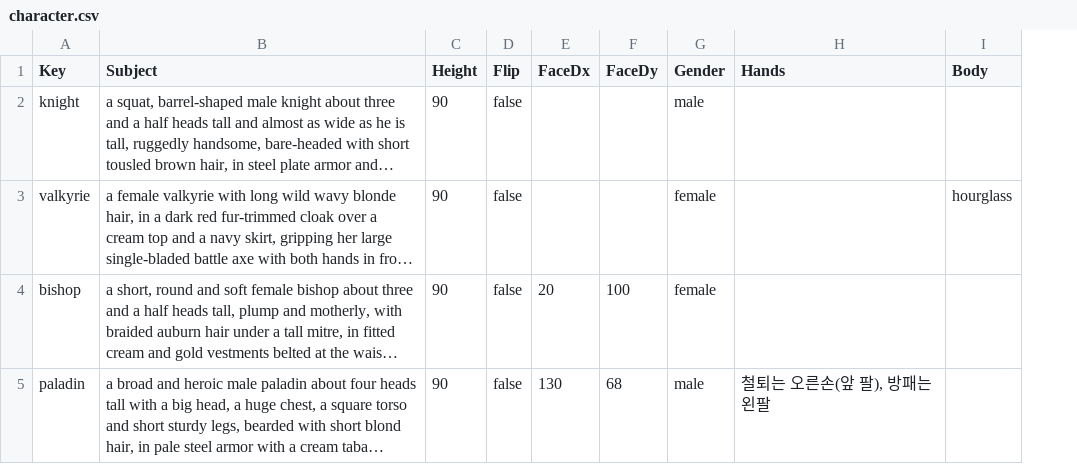
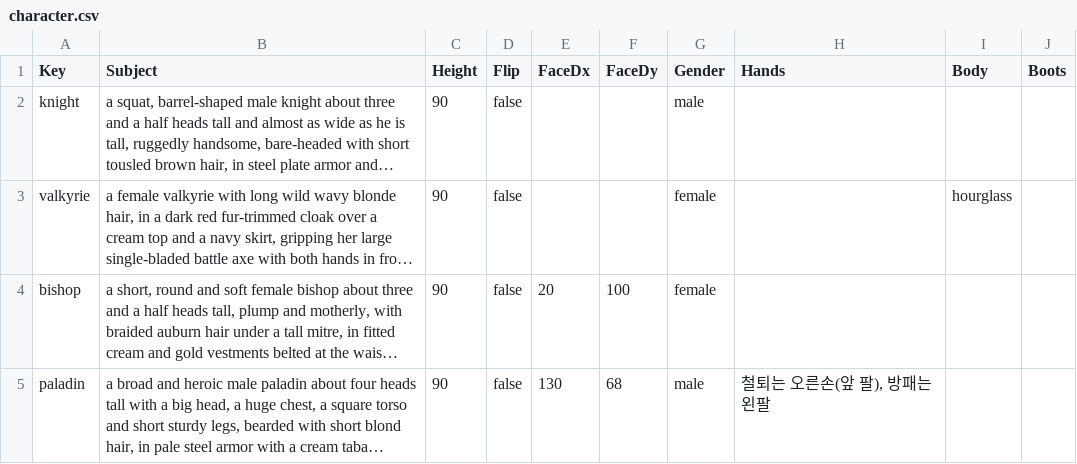
Before and after one commit to merustudy/F1, a CSV file: ArtPipeline/Rosters/character.csv, drawn as a sheet; only a part is shown; long unchanged cells end in …; the diff covers the shown part only; the diff names each change by its address in the sheet, - before the commit and + after, or states it on an @@ line.

```diff
--- a/ArtPipeline/Rosters/character.csv
+++ b/ArtPipeline/Rosters/character.csv
+column J (Boots), empty
```
Also changed, not shown: 4 edited cells elsewhere in this file, ArtPipeline/Archive/calls.csv, ArtPipeline/Rosters/attack.csv, 7 other files.
